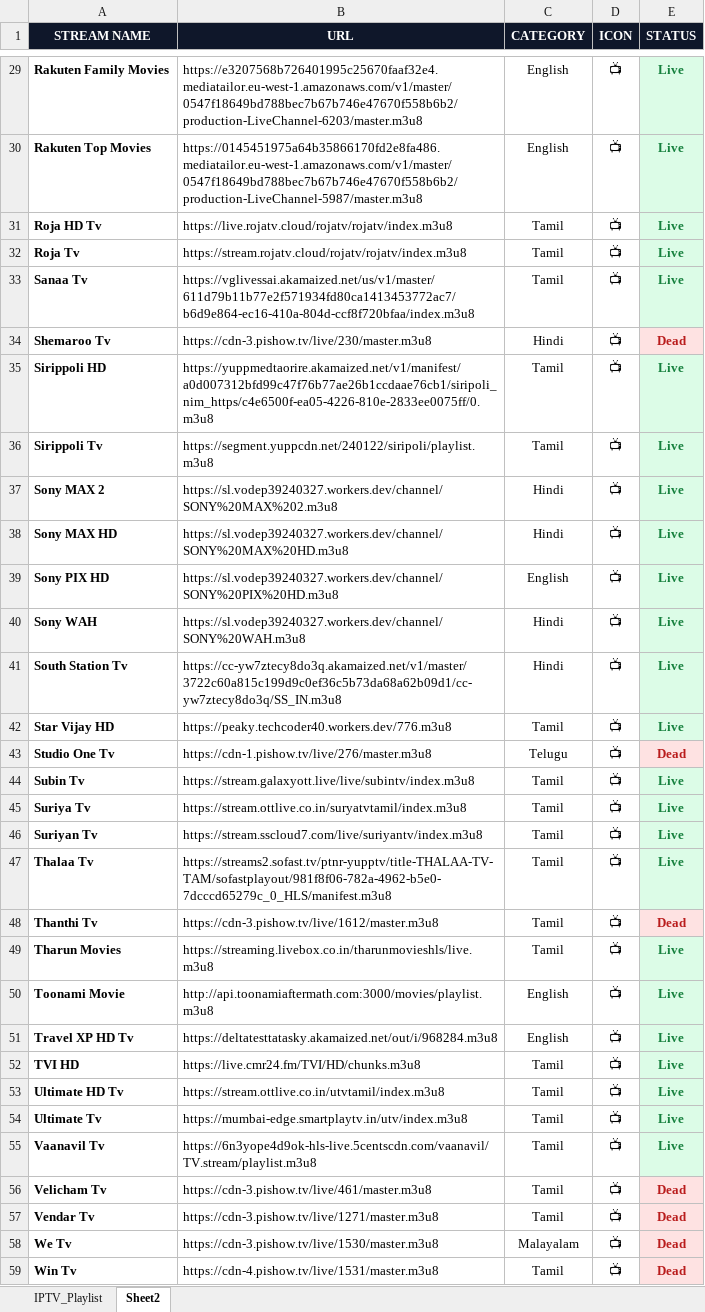
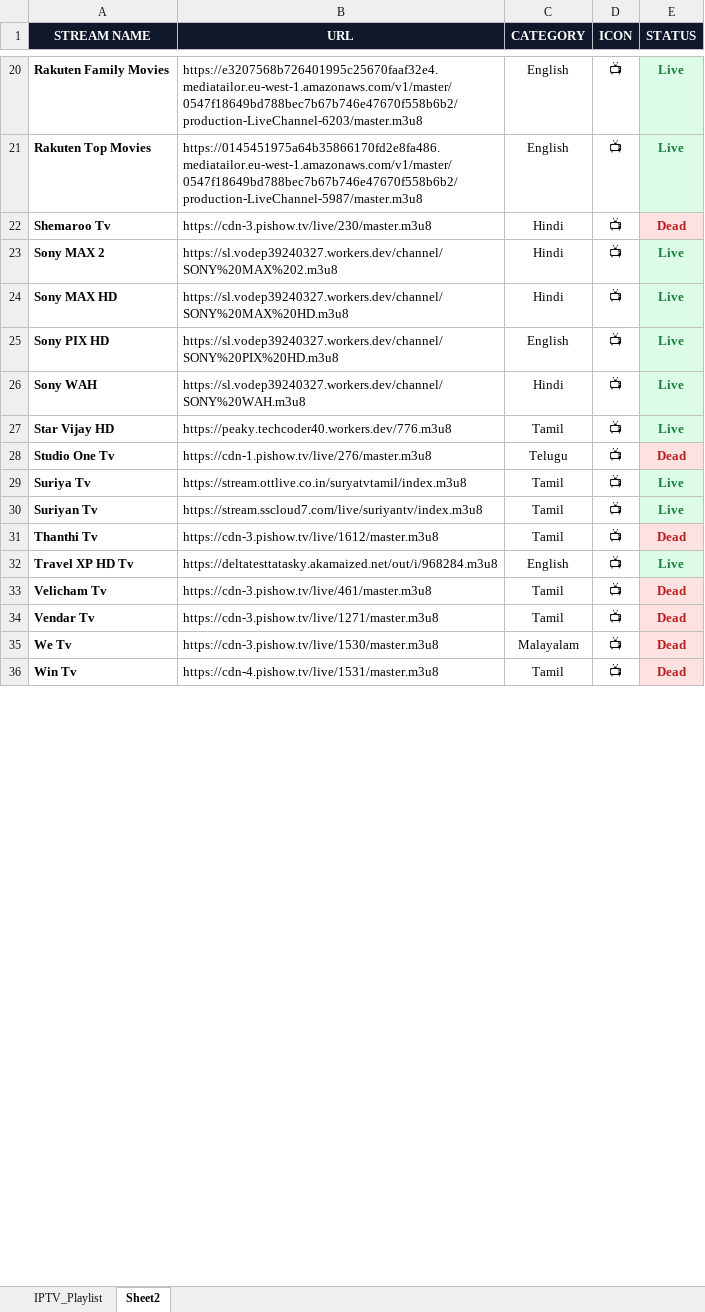
Before and after one commit to sathishkumar-890/GOOGLE_ANTIGRAVITY, an Excel workbook: 05_STREAMING_PORTAL/Google_Sheet_Complete_Cleaned.xlsx, sheet Sheet2, drawn as a sheet; only a part is shown, gaps mark what is left out; values as stored, in another font and other column widths than the file's, no borders; the diff covers the shown part only; the diff names each change by its address in the sheet, - before the commit and + after, or states it on an @@ line.

Commit message:
feat(streaming-portal): remove Sheet 1 overlapping streams from Sheet 2 in Google Sheet

```diff
--- a/05_STREAMING_PORTAL/Google_Sheet_Complete_Cleaned.xlsx (sheet Sheet2)
+++ b/05_STREAMING_PORTAL/Google_Sheet_Complete_Cleaned.xlsx (sheet Sheet2)
-row 31: Roja HD Tv | https://live.rojatv.cloud/rojatv/rojatv/index.m3u8 | Tamil | 📺 | Live
-row 32: Roja Tv | https://stream.rojatv.cloud/rojatv/rojatv/index.m3u8 | Tamil | 📺 | Live
-row 33: Sanaa Tv | https://vglivessai.akamaized.net/us/v1/master/611d79b11b77e2f571934fd80ca1413453772ac7/b6d9e864-ec16-410a-804d-ccf8f720bfaa/index.m3u8 | Tamil | 📺 | Live
-row 35: Sirippoli HD | https://yuppmedtaorire.akamaized.net/v1/manifest/a0d007312bfd99c47f76b77ae26b1ccdaae76cb1/siripoli_nim_https/c4e6500f-ea05-4226-810e-2833ee0075ff/0.m3u8 | Tamil | 📺 | Live
-row 36: Sirippoli Tv | https://segment.yuppcdn.net/240122/siripoli/playlist.m3u8 | Tamil | 📺 | Live
-row 41: South Station Tv | https://cc-yw7ztecy8do3q.akamaized.net/v1/master/3722c60a815c199d9c0ef36c5b73da68a62b09d1/cc-yw7ztecy8do3q/SS_IN.m3u8 | Hindi | 📺 | Live
-row 44: Subin Tv | https://stream.galaxyott.live/live/subintv/index.m3u8 | Tamil | 📺 | Live
-row 47: Thalaa Tv | https://streams2.sofast.tv/ptnr-yupptv/title-THALAA-TV-TAM/sofastplayout/981f8f06-782a-4962-b5e0-7dcccd65279c_0_HLS/manifest.m3u8 | Tamil | 📺 | Live
-row 49: Tharun Movies | https://streaming.livebox.co.in/tharunmovieshls/live.m3u8 | Tamil | 📺 | Live
-row 50: Toonami Movie | http://api.toonamiaftermath.com:3000/movies/playlist.m3u8 | English | 📺 | Live
-row 52: TVI HD | https://live.cmr24.fm/TVI/HD/chunks.m3u8 | Tamil | 📺 | Live
-row 53: Ultimate HD Tv | https://stream.ottlive.co.in/utvtamil/index.m3u8 | Tamil | 📺 | Live
-row 54: Ultimate Tv | https://mumbai-edge.smartplaytv.in/utv/index.m3u8 | Tamil | 📺 | Live
-row 55: Vaanavil Tv | https://6n3yope4d9ok-hls-live.5centscdn.com/vaanavil/TV.stream/playlist.m3u8 | Tamil | 📺 | Live
```
Also changed, not shown: 63 removed rows elsewhere in this sheet, 4 other files.
